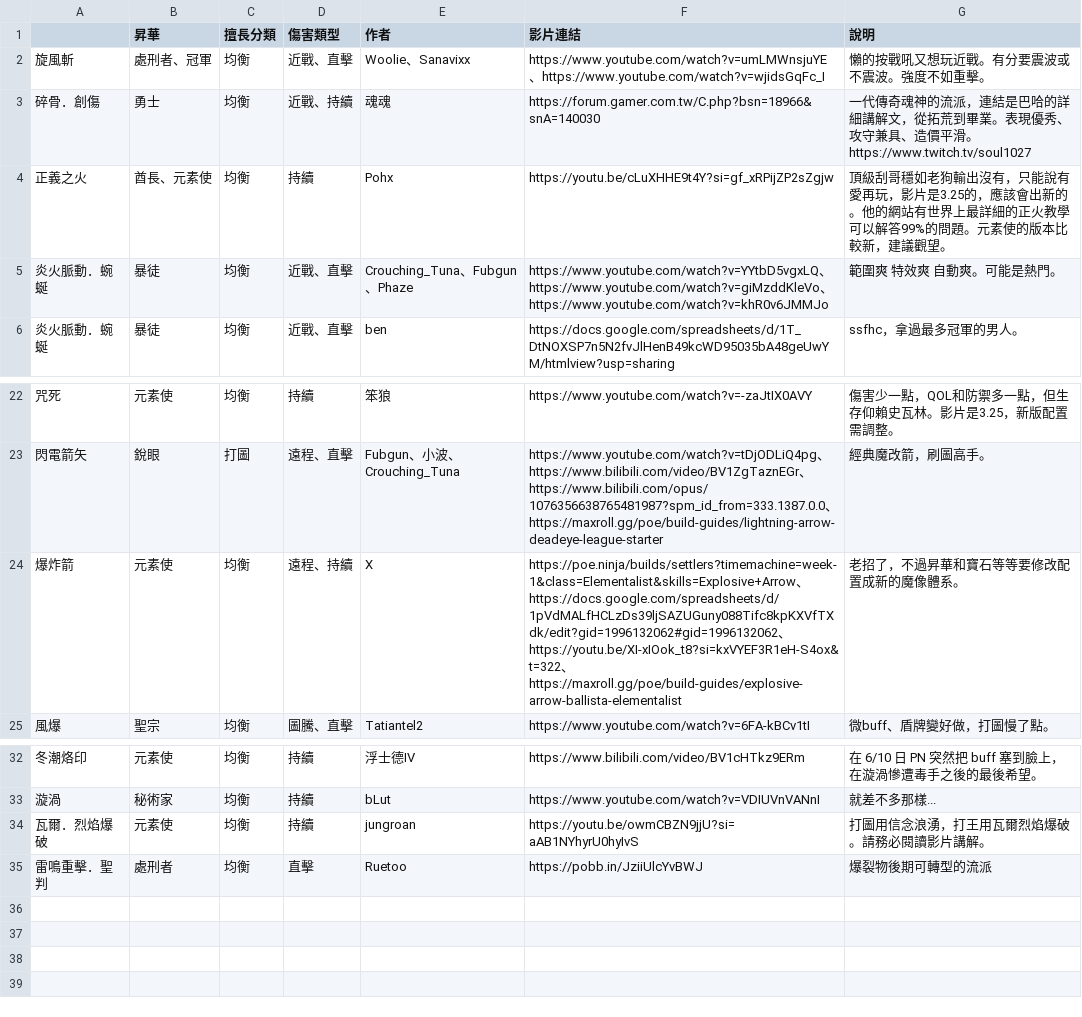
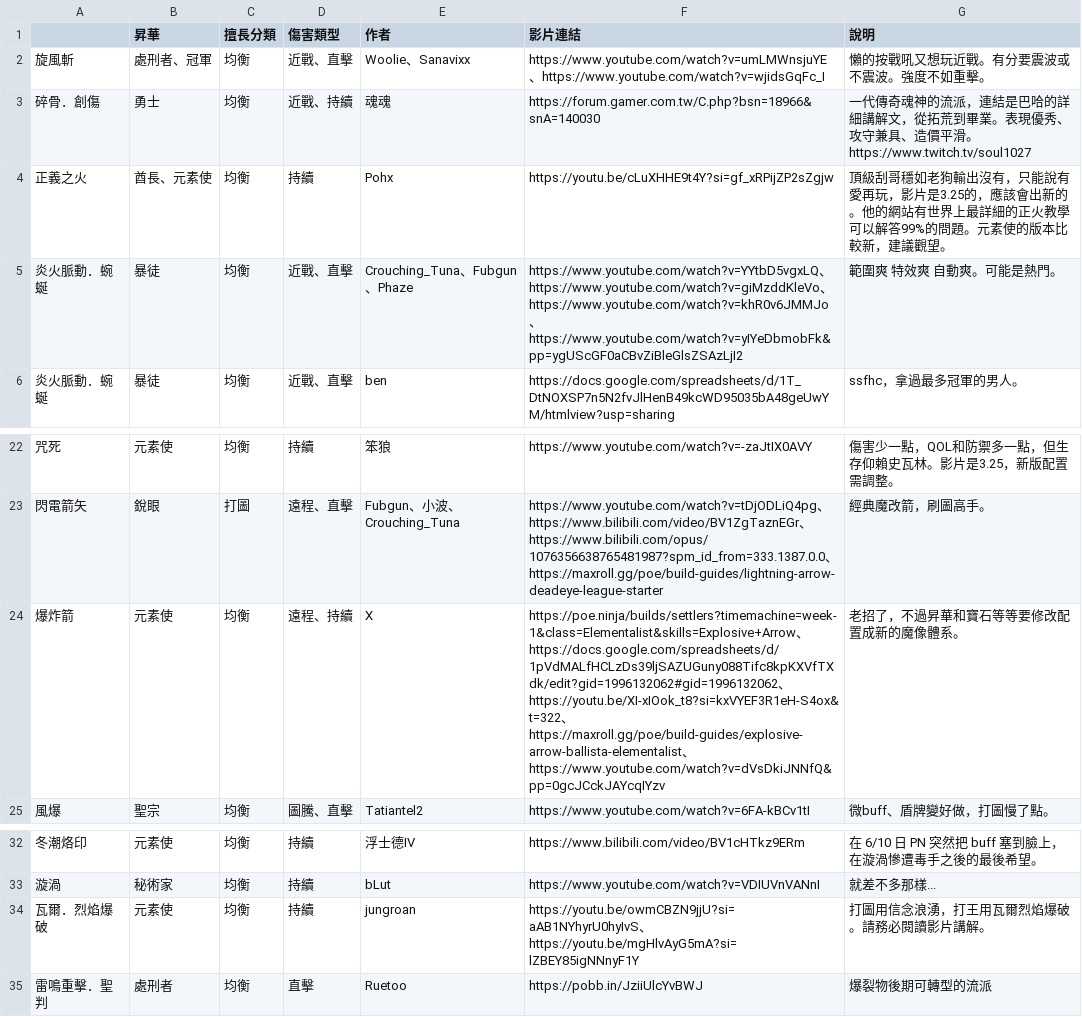
Before and after one commit to sab9527/sab9527.github.io, a CSV file: 3.26build/data.csv, drawn as a sheet; only a part is shown, gaps mark what is left out.

```diff
--- a/3.26build/data.csv
+++ b/3.26build/data.csv
@@ -4,3 +4,3 @@
 正義之火,酋長、元素使,均衡,持續,Pohx,https://youtu.be/cLuXHHE9t4Y?si=gf_xRPijZP2sZgjw,頂級刮哥穩如老狗輸出沒有，只能說有愛再玩，影片是3.25的，應該會出新的。他的網站有世界上最詳細的正火教學可以解答99%的問題。元素使的版本比較新，建議觀望。
-炎火脈動．蜿蜒,暴徒,均衡,近戰、直擊,Crouching_Tuna、Fubgun、Phaze,https://www.youtube.com/watch?v=YYtbD5vgxLQ、https://www.youtube.com/watch?v=giMzddKleVo、https://www.youtube.com/watch?v=khR0v6JMMJo,範圍爽 特效爽 自動爽。可能是熱門。
+炎火脈動．蜿蜒,暴徒,均衡,近戰、直擊,Crouching_Tuna、Fubgun、Phaze,https://www.youtube.com/watch?v=YYtbD5vgxLQ、https://www.youtube.com/watch?v=giMzddKleVo、https://www.youtube.com/watch?v=khR0v6JMMJo、https://www.youtube.com/watch?v=yIYeDbmobFk&pp=ygUScGF0aCBvZiBleGlsZSAzLjI2,範圍爽 特效爽 自動爽。可能是熱門。
 炎火脈動．蜿蜒,暴徒,均衡,近戰、直擊,ben,https://docs.google.com/spreadsheets/d/1T_DtNOXSP7n5N2fvJlHenB49kcWD95035bA48geUwYM/htmlview?usp=sharing,ssfhc，拿過最多冠軍的男人。
@@ -23,3 +23,3 @@
 閃電箭矢,銳眼,打圖,遠程、直擊,Fubgun、小波、Crouching_Tuna,https://www.youtube.com/watch?v=tDjODLiQ4pg、https://www.bilibili.com/video/BV1ZgTaznEGr、https://www.bilibili.com/opus/1076356638765481987?spm_id_from=333.1387.0.0、https://maxroll.gg/poe/build-guides/lightning-arrow-deadeye-league-starter,經典魔改箭，刷圖高手。
-爆炸箭,元素使,均衡,遠程、持續,X,https://poe.ninja/builds/settlers?timemachine=week-1&class=Elementalist&skills=Explosive+Arrow、https://docs.google.com/spreadsheets/d/1pVdMALfHCLzDs39ljSAZUGuny088Tifc8kpKXVfTXdk/edit?gid=1996132062#gid=1996132062、https://youtu.be/XI-xIOok_t8?si=kxVYEF3R1eH-S4ox&t=322、https://maxroll.gg/poe/build-guides/explosive-arrow-ballista-elementalist,老招了，不過昇華和寶石等等要修改配置成新的魔像體系。
+爆炸箭,元素使,均衡,遠程、持續,X,https://poe.ninja/builds/settlers?timemachine=week-1&class=Elementalist&skills=Explosive+Arrow、https://docs.google.com/spreadsheets/d/1pVdMALfHCLzDs39ljSAZUGuny088Tifc8kpKXVfTXdk/edit?gid=1996132062#gid=1996132062、https://youtu.be/XI-xIOok_t8?si=kxVYEF3R1eH-S4ox&t=322、https://maxroll.gg/poe/build-guides/explosive-arrow-ballista-elementalist、https://www.youtube.com/watch?v=dVsDkiJNNfQ&pp=0gcJCckJAYcqIYzv,老招了，不過昇華和寶石等等要修改配置成新的魔像體系。
 風爆,聖宗,均衡,圖騰、直擊,Tatiantel2,https://www.youtube.com/watch?v=6FA-kBCv1tI,微buff、盾牌變好做，打圖慢了點。
@@ -33,3 +33,3 @@
 漩渦,秘術家,均衡,持續,bLut,https://www.youtube.com/watch?v=VDIUVnVANnI,就差不多那樣...
-瓦爾．烈焰爆破,元素使,均衡,持續,jungroan,https://youtu.be/owmCBZN9jjU?si=aAB1NYhyrU0hyIvS,打圖用信念浪湧，打王用瓦爾烈焰爆破。請務必閱讀影片講解。
+瓦爾．烈焰爆破,元素使,均衡,持續,jungroan,https://youtu.be/owmCBZN9jjU?si=aAB1NYhyrU0hyIvS、https://youtu.be/mgHlvAyG5mA?si=lZBEY85igNNnyF1Y,打圖用信念浪湧，打王用瓦爾烈焰爆破。請務必閱讀影片講解。
 雷鳴重擊．聖判,處刑者,均衡,直擊,Ruetoo,https://pobb.in/JziiUlcYvBWJ,爆裂物後期可轉型的流派
```
